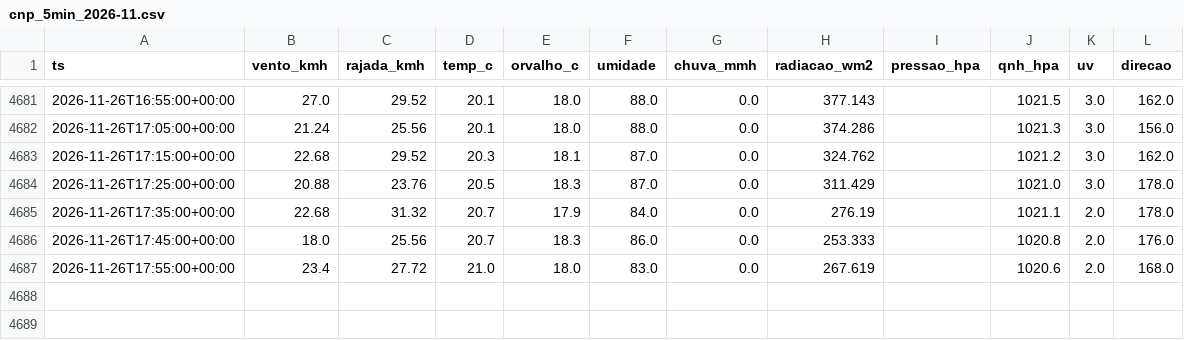
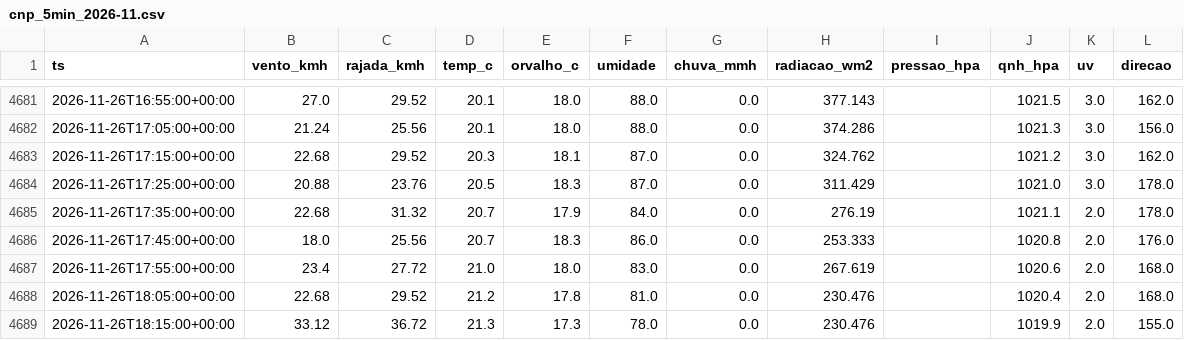
Before and after one commit to fernandoliveiraf-sudo/previsao-cnp-boituva, a CSV file: dados/cnp_5min_2026-11.csv, drawn as a sheet; only a part is shown, gaps mark what is left out; the diff names each change by its address in the sheet, - before the commit and + after, or states it on an @@ line.

```diff
--- a/dados/cnp_5min_2026-11.csv
+++ b/dados/cnp_5min_2026-11.csv
+row 4688: 2026-11-26T18:05:00+00:00 | 22.68 | 29.52 | 21.2 | 17.8 | 81.0 | 0.0 | 230.476 |  | 1020.4 | 2.0 | 168.0
+row 4689: 2026-11-26T18:15:00+00:00 | 33.12 | 36.72 | 21.3 | 17.3 | 78.0 | 0.0 | 230.476 |  | 1019.9 | 2.0 | 155.0
```
Also changed, not shown: 1 other file.
